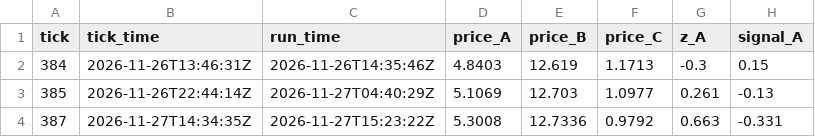
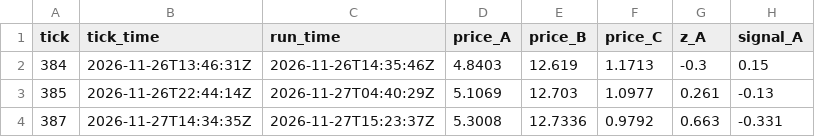
Before and after one commit to Paul72-hub/TraderIntelligent, a CSV file: data/history.csv, drawn as a sheet; only a part is shown; the diff names each change by its address in the sheet, - before the commit and + after, or states it on an @@ line.

```diff
--- a/data/history.csv
+++ b/data/history.csv
-C4 (run_time): 2026-11-27T15:23:22Z
+C4 (run_time): 2026-11-27T15:23:37Z
```
Also changed, not shown: 1 other file.
